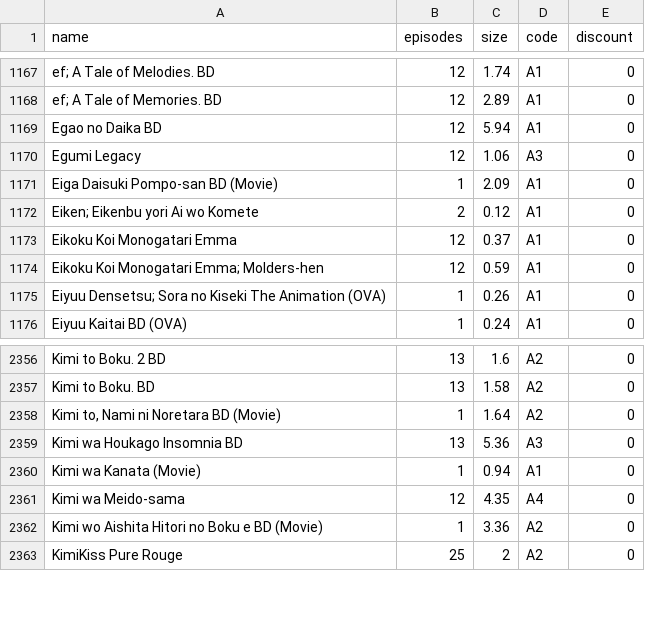
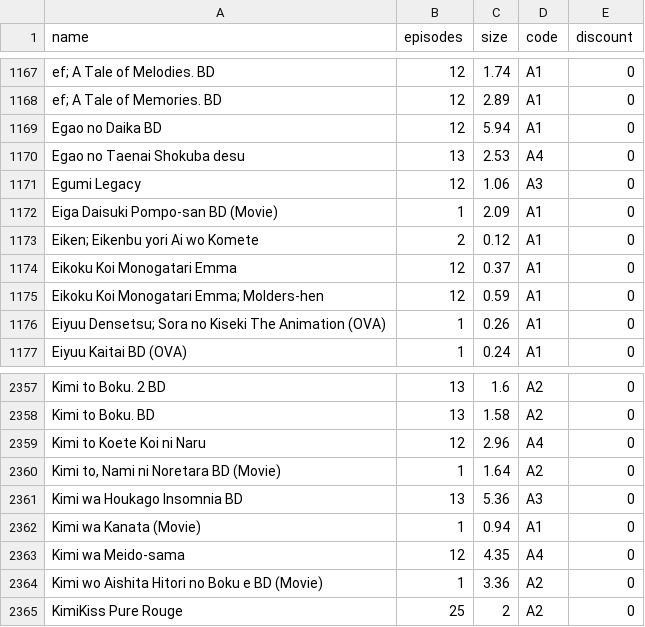
Before and after one commit to Tofan02/anime_store, a CSV file: data/anime-31122025.csv (was data/anime-30122025.csv), drawn as a sheet; only a part is shown, gaps mark what is left out; the diff names each change by its address in the sheet, - before the commit and + after, or states it on an @@ line.

Commit message:
Update Anime Baru

```diff
--- a/data/anime-30122025.csv
+++ b/data/anime-31122025.csv
+row 1170: Egao no Taenai Shokuba desu | 13 | 2.53 | A4 | 0
+row 2359: Kimi to Koete Koi ni Naru | 12 | 2.96 | A4 | 0
```
Also changed, not shown: 1 other file.
